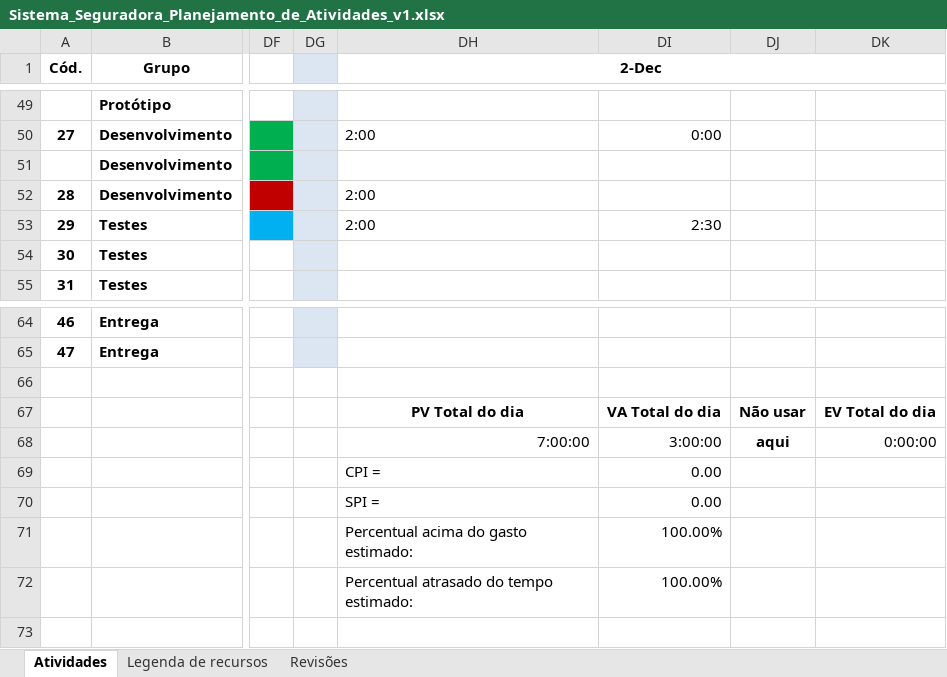
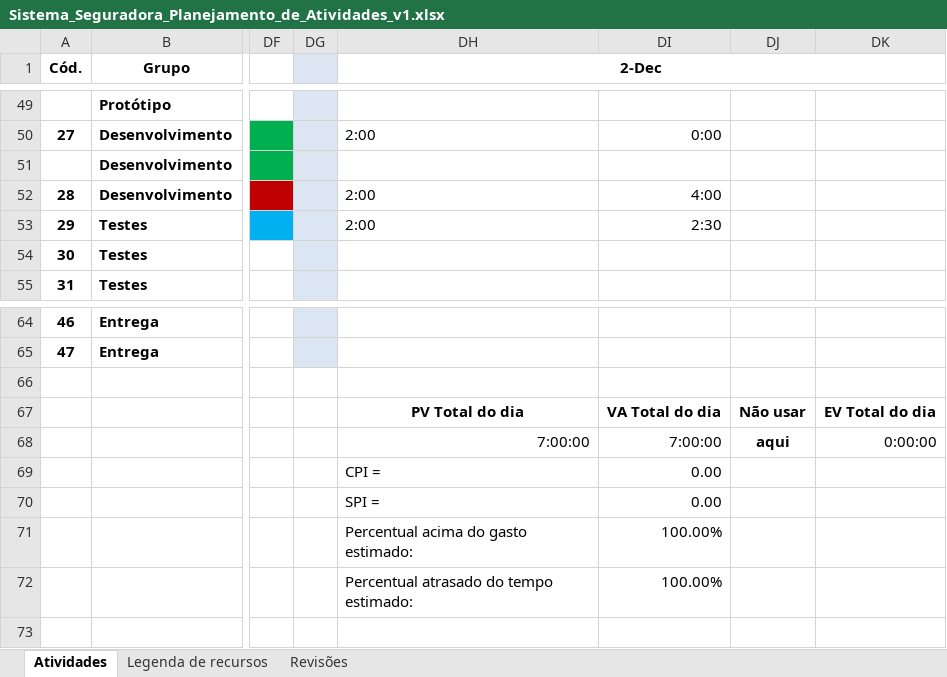
Before and after one commit to PGESUDESC/seguradora, an Excel workbook: Docs/Planilha de atividades/Sistema_Seguradora_Planejamento_de_Atividades_v1.xlsx, sheet Atividades, drawn as a sheet; only a part is shown, gaps mark what is left out; values as stored, in another font and other column widths than the file's, no borders; the diff names each change by its address in the sheet, - before the commit and + after, or states it on an @@ line.

Commit message:
Atualização da planilha de atividades (horas do dia 02/12 do Ricardo)

```diff
--- a/Docs/Planilha de atividades/Sistema_Seguradora_Planejamento_de_Atividades_v1.xlsx (sheet Atividades)
+++ b/Docs/Planilha de atividades/Sistema_Seguradora_Planejamento_de_Atividades_v1.xlsx (sheet Atividades)
-DI52: (empty)
+DI52: 4:00
-DI68: 3:00:00
+DI68: 7:00:00
```
